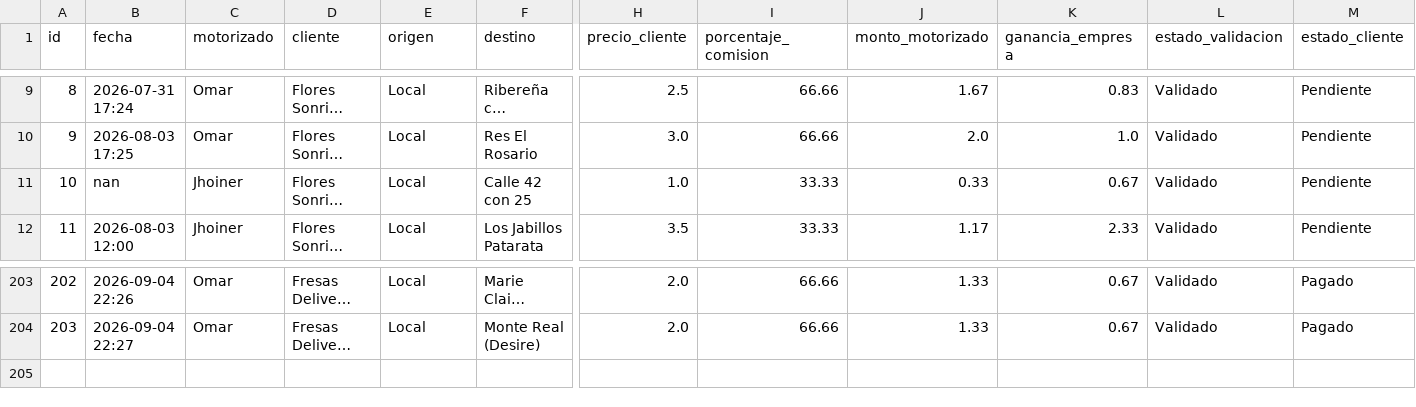
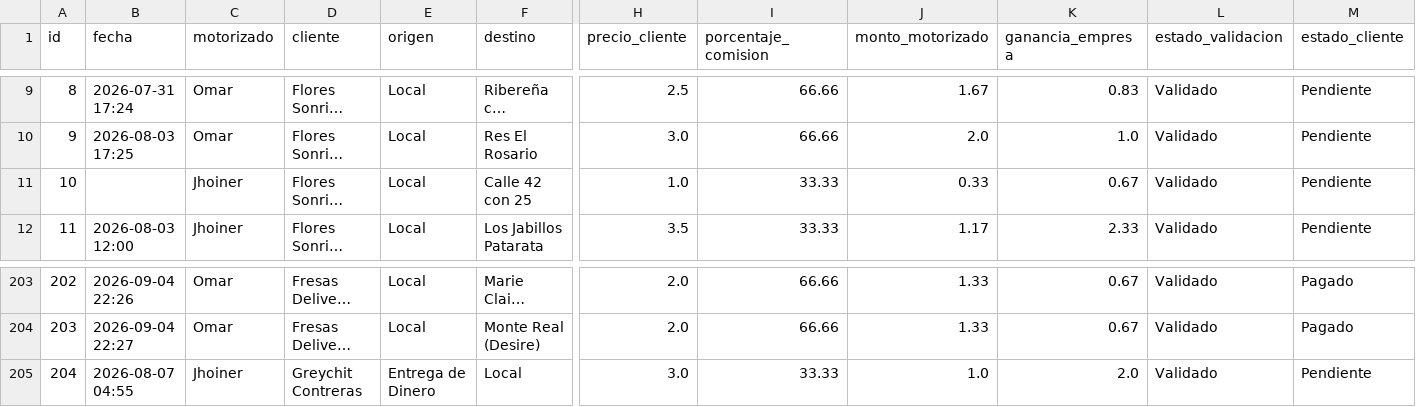
Before and after one commit to motovueltas-maker/Motovueltas-v2, a CSV file: servicios.csv, drawn as a sheet; only a part is shown, gaps mark what is left out; long unchanged cells end in …; rows hold the shown columns only; the diff names each change by its address in the sheet, - before the commit and + after, or states it on an @@ line.

Commit message:
Vuelta #204 cargada por esneyder

```diff
--- a/servicios.csv
+++ b/servicios.csv
-B11 (fecha): nan
+B11 (fecha): (empty)
+row 205: 204 | 2026-08-07 04:55 | Jhoiner | Greychit Contreras | Entrega de Dinero | Local | 3.0 | 33.33 | 1.0 | 2.0 | Validado | Pendiente
```
